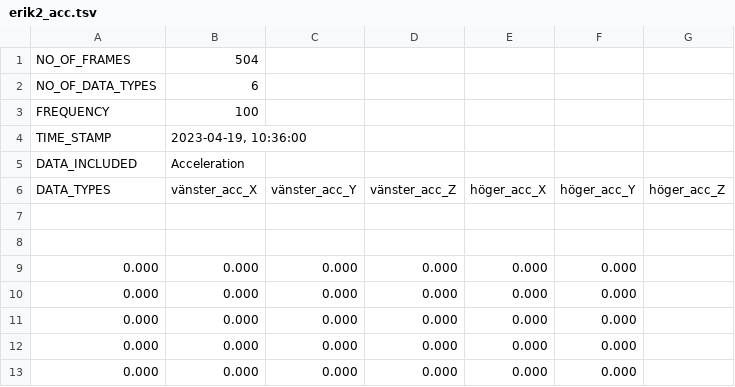
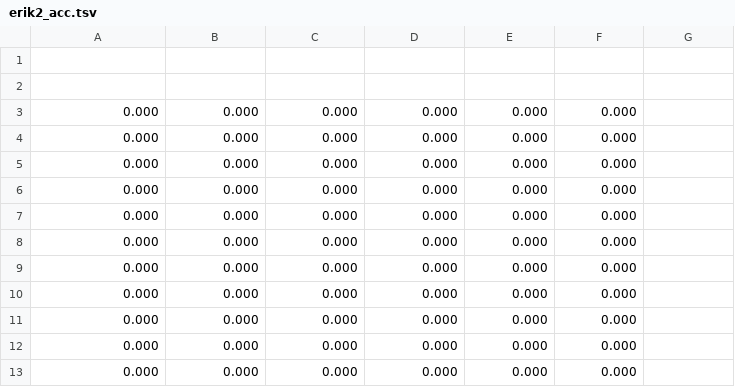
Before and after one commit to Gustav-Johansson/Kandidatarbete, a TSV file: erik2_acc.tsv, drawn as a sheet; only a part is shown; the shorter side is filled out with more unchanged rows; the diff names each change by its address in the sheet, - before the commit and + after, or states it on an @@ line.

```diff
--- a/erik2_acc.tsv
+++ b/erik2_acc.tsv
-row 1: NO_OF_FRAMES | 504
-row 2: NO_OF_DATA_TYPES | 6
-row 3: FREQUENCY | 100
-row 4: TIME_STAMP | 2023-04-19, 10:36:00
-row 5: DATA_INCLUDED | Acceleration
-row 6: DATA_TYPES | vänster_acc_X | vänster_acc_Y | vänster_acc_Z | höger_acc_X | höger_acc_Y | höger_acc_Z
```
Also changed, not shown: 1 other file.
